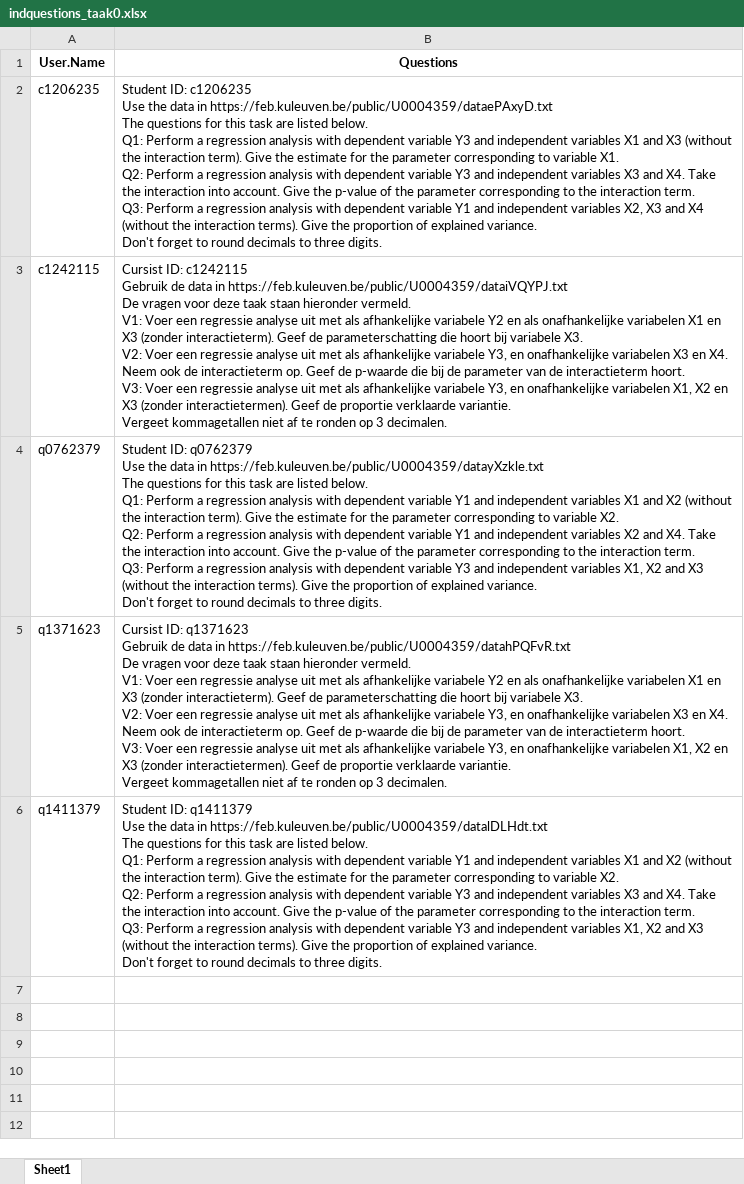
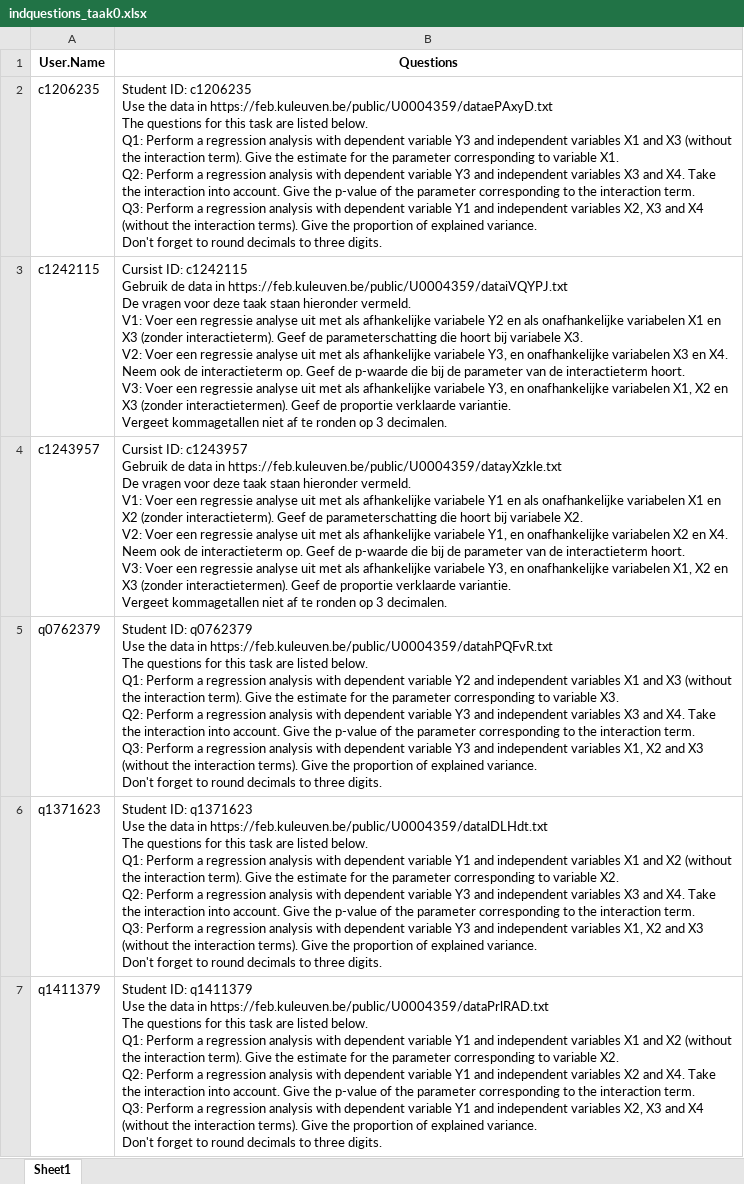
Before and after one commit to lwafula/projects, an Excel workbook: MVandebroek/TAKEN/TASK0/1. FILES/indquestions_taak0.xlsx, sheet Sheet1, drawn as a sheet; values as stored, in another font and other column widths than the file's, no borders; addresses are those after the commit; ↵ is a line break in a cell; the diff names each change by its address in the sheet, - before the commit and + after, or states it on an @@ line.

```diff
--- a/MVandebroek/TAKEN/TASK0/1. FILES/indquestions_taak0.xlsx (sheet Sheet1)
+++ b/MVandebroek/TAKEN/TASK0/1. FILES/indquestions_taak0.xlsx (sheet Sheet1)
+row 4: c1243957 | Cursist ID: c1243957 ↵ Gebruik de data in https://feb.kuleuven.be/public/U0004359/datayXzkle.txt ↵ De vragen voor deze taak staan hieronder vermeld. ↵ V1: Voer een regressie analyse uit met als afhankelijke variabele Y1 en als onafhankelijke variabelen X1 en X2 (zonder interactieterm). Geef de parameterschatting die hoort bij variabele X2. ↵ V2: Voer een regressie analyse uit met als afhankelijke variabele Y1, en onafhankelijke variabelen X2 en X4. Neem ook de interactieterm op. Geef de p-waarde die bij de parameter van de interactieterm hoort. ↵ V3: Voer een regressie analyse uit met als afhankelijke variabele Y3, en onafhankelijke variabelen X1, X2 en X3 (zonder interactietermen). Geef de proportie verklaarde variantie. ↵ Vergeet kommagetallen niet af te ronden op 3 decimalen.
-B5 (Questions): …data in https://feb.kuleuven.be/public/U0004359/datayXzkle.txt ↵ The questions for this task are listed below. ↵ Q1: Perform a regression analysis with dependent variable Y1 and independent variables X1 and X2 (without the interaction term). Give the estimate for the parameter corresponding to variable X2. ↵ Q2: Perform a regression analysis with dependent variable Y1 and independent variables X2 and X4.…
+B5 (Questions): …data in https://feb.kuleuven.be/public/U0004359/datahPQFvR.txt ↵ The questions for this task are listed below. ↵ Q1: Perform a regression analysis with dependent variable Y2 and independent variables X1 and X3 (without the interaction term). Give the estimate for the parameter corresponding to variable X3. ↵ Q2: Perform a regression analysis with dependent variable Y3 and independent variables X3 and X4.…
-B6 (Questions): Cursist ID: q1371623 ↵ Gebruik de data in https://feb.kuleuven.be/public/U0004359/datahPQFvR.txt ↵ De vragen voor deze taak staan hieronder vermeld. ↵ V1: Voer een regressie analyse uit met als afhankelijke variabele Y2 en als onafhankelijke variabelen X1 en X3 (zonder interactieterm). Geef de parameterschatting die hoort bij variabele X3. ↵ V2: Voer een regressie analyse uit met als afhankelijke variabele Y3, en onafhankelijke variabelen X3 en X4. Neem ook de interactieterm op. Geef de p-waarde die bij de parameter van de interactieterm hoort. ↵ V3: Voer een regressie analyse uit met als afhankelijke variabele Y3, en onafhankelijke variabelen X1, X2 en X3 (zonder interactietermen). Geef de proportie verklaarde variantie. ↵ Vergeet kommagetallen niet af te ronden op 3 decimalen.
+B6 (Questions): Student ID: q1371623 ↵ Use the data in https://feb.kuleuven.be/public/U0004359/datalDLHdt.txt ↵ The questions for this task are listed below. ↵ Q1: Perform a regression analysis with dependent variable Y1 and independent variables X1 and X2 (without the interaction term). Give the estimate for the parameter corresponding to variable X2. ↵ Q2: Perform a regression analysis with dependent variable Y3 and independent variables X3 and X4. Take the interaction into account. Give the p-value of the parameter corresponding to the interaction term. ↵ Q3: Perform a regression analysis with dependent variable Y3 and independent variables X1, X2 and X3 (without the interaction terms). Give the proportion of explained variance. ↵ Don't forget to round decimals to three digits.
-B7 (Questions): …data in https://feb.kuleuven.be/public/U0004359/datalDLHdt.txt ↵ The questions for this task are listed below. ↵ Q1: Perform a regression analysis with dependent variable Y1 and independent variables X1 and X2 (without the interaction term). Give the estimate for the parameter corresponding to variable X2. ↵ Q2: Perform a regression analysis with dependent variable Y3 and independent variables X3 and X4. Take the interaction into account. Give the p-value of the parameter corresponding to the interaction term. ↵ Q3: Perform a regression analysis with dependent variable Y3 and independent variables X1, X2 and X3 (without the…
+B7 (Questions): …data in https://feb.kuleuven.be/public/U0004359/dataPrlRAD.txt ↵ The questions for this task are listed below. ↵ Q1: Perform a regression analysis with dependent variable Y1 and independent variables X1 and X2 (without the interaction term). Give the estimate for the parameter corresponding to variable X2. ↵ Q2: Perform a regression analysis with dependent variable Y1 and independent variables X2 and X4. Take the interaction into account. Give the p-value of the parameter corresponding to the interaction term. ↵ Q3: Perform a regression analysis with dependent variable Y1 and independent variables X2, X3 and X4 (without the…
```
Also changed, not shown: MVandebroek/TAKEN/TASK0/1. FILES/responses_test_TAAK0.xlsx, MVandebroek/TAKEN/TASK0/1. FILES/solutions_taak0.xlsx, 44 other files.
